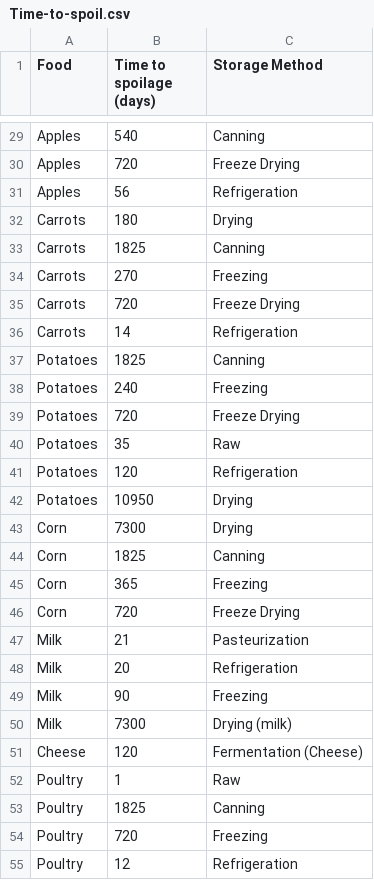
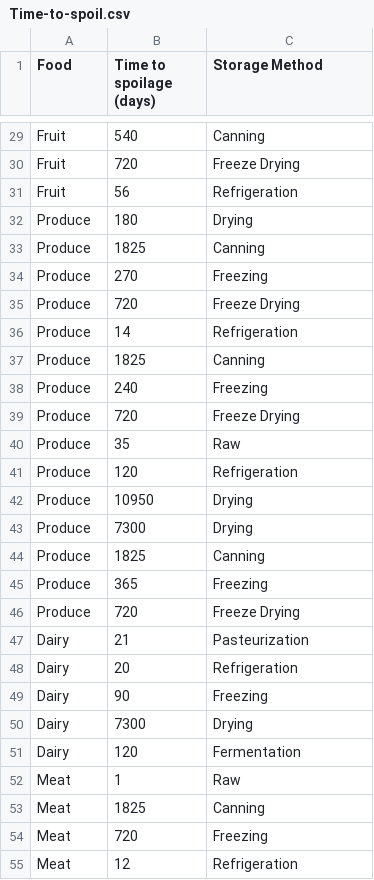
Before and after one commit to JustaShadow2/AI-Chef, a CSV file: Time-to-spoil.csv, drawn as a sheet; only a part is shown, gaps mark what is left out; removed rows and columns are numbered as before the commit, all else as after; the diff covers the shown part only; the diff names each change by its address in the sheet, - before the commit and + after, or states it on an @@ line.

```diff
--- a/Time-to-spoil.csv
+++ b/Time-to-spoil.csv
-A29:A31 (Food): Apples
+A29:A31 (Food): Fruit
-A32:A36 (Food): Carrots
+A32:A36 (Food): Produce
-A37:A42 (Food): Potatoes
+A37:A42 (Food): Produce
-A43:A46 (Food): Corn
+A43:A46 (Food): Produce
-A47:A49 (Food): Milk
+A47:A49 (Food): Dairy
-row 50: Milk | 7300 | Drying (milk)
-row 51: Cheese | 120 | Fermentation (Cheese)
+row 50: Dairy | 7300 | Drying
+row 51: Dairy | 120 | Fermentation
-A52:A55 (Food): Poultry
+A52:A55 (Food): Meat
```
Also changed, not shown: 1 added row, 1 removed row and 49 edited cells elsewhere in this file, 2 other files.
